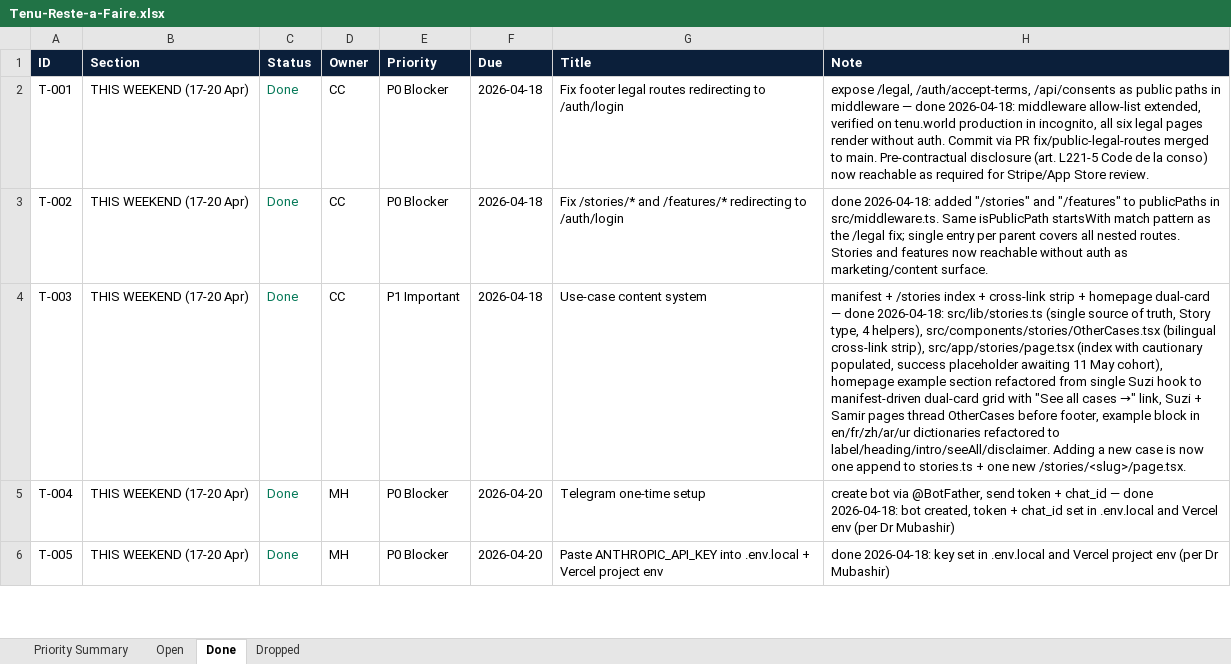
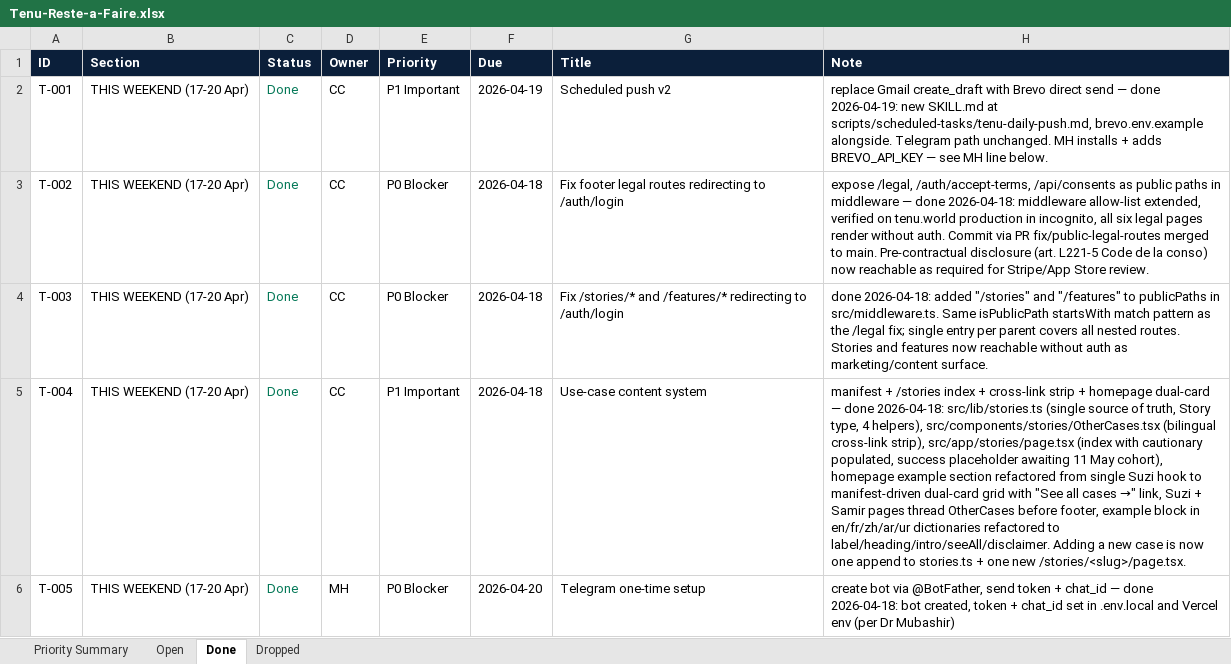
Before and after one commit to malikmubashir/tenu-world, an Excel workbook: Tenu-Reste-a-Faire.xlsx, sheet Done, drawn as a sheet; only a part is shown; values as stored, in another font and other column widths than the file's, no borders; the diff covers the shown part only; the diff names each change by its address in the sheet, - before the commit and + after, or states it on an @@ line.

```diff
--- a/Tenu-Reste-a-Faire.xlsx (sheet Done)
+++ b/Tenu-Reste-a-Faire.xlsx (sheet Done)
-E2 (Priority): P0 Blocker
+E2 (Priority): P1 Important
-F2 (Due): 2026-04-18
+F2 (Due): 2026-04-19
-G2 (Title): Fix footer legal routes redirecting to /auth/login
+G2 (Title): Scheduled push v2
-H2 (Note): expose /legal, /auth/accept-terms, /api/consents as public paths in middleware — done 2026-04-18: middleware allow-list extended, verified on tenu.world production in incognito, all six legal pages render without auth. Commit via PR fix/public-legal-routes merged to main. Pre-contractual disclosure (art. L221-5 Code de la conso) now reachable as required for Stripe/App Store review.
+H2 (Note): replace Gmail create_draft with Brevo direct send — done 2026-04-19: new SKILL.md at scripts/scheduled-tasks/tenu-daily-push.md, brevo.env.example alongside. Telegram path unchanged. MH installs + adds BREVO_API_KEY — see MH line below.
-G3 (Title): Fix /stories/* and /features/* redirecting to…
+G3 (Title): Fix footer legal routes redirecting to…
-H3 (Note): done 2026-04-18: added "/stories" and "/features" to publicPaths in src/middleware.ts. Same isPublicPath startsWith match pattern as the /legal fix; single entry per parent covers all nested routes. Stories and features now reachable without auth as marketing/content surface.
+H3 (Note): expose /legal, /auth/accept-terms, /api/consents as public paths in middleware — done 2026-04-18: middleware allow-list extended, verified on tenu.world production in incognito, all six legal pages render without auth. Commit via PR fix/public-legal-routes merged to main. Pre-contractual disclosure (art. L221-5 Code de la conso) now reachable as required for Stripe/App Store review.
-E4 (Priority): P1 Important
+E4 (Priority): P0 Blocker
-G4 (Title): Use-case content system
+G4 (Title): Fix /stories/* and /features/* redirecting to /auth/login
-H4 (Note): manifest + /stories index + cross-link strip + homepage dual-card — done 2026-04-18: src/lib/stories.ts (single source of truth, Story type, 4 helpers), src/components/stories/OtherCases.tsx (bilingual cross-link strip), src/app/stories/page.tsx (index with cautionary populated, success placeholder awaiting 11 May cohort), homepage example section refactored from single Suzi hook to manifest-driven dual-card grid with "See all cases →" link, Suzi + Samir pages thread OtherCases before footer, example block in en/fr/zh/ar/ur dictionaries refactored to label/heading/intro/seeAll/disclaimer. Adding a new case is now one append to stories.ts + one new /stories/<slug>/page.tsx.
+H4 (Note): done 2026-04-18: added "/stories" and "/features" to publicPaths in src/middleware.ts. Same isPublicPath startsWith match pattern as the /legal fix; single entry per parent covers all nested routes. Stories and features now reachable without auth as marketing/content surface.
-D5 (Owner): MH
+D5 (Owner): CC
-E5 (Priority): P0 Blocker
+E5 (Priority): P1 Important
-F5 (Due): 2026-04-20
+F5 (Due): 2026-04-18
-G5 (Title): Telegram one-time setup
+G5 (Title): Use-case content system
-H5 (Note): create bot via @BotFather, send token + chat_id — done 2026-04-18: bot created, token + chat_id set in .env.local and Vercel env (per Dr Mubashir)
+H5 (Note): manifest + /stories index + cross-link strip + homepage dual-card — done 2026-04-18: src/lib/stories.ts (single source of truth, Story type, 4 helpers), src/components/stories/OtherCases.tsx (bilingual cross-link strip), src/app/stories/page.tsx (index with cautionary populated, success placeholder awaiting 11 May cohort), homepage example section refactored from single Suzi hook to manifest-driven dual-card grid with "See all cases →" link, Suzi + Samir pages thread OtherCases before footer, example block in en/fr/zh/ar/ur dictionaries refactored to label/heading/intro/seeAll/disclaimer. Adding a new case is now one append to stories.ts + one new /stories/<slug>/page.tsx.
-G6 (Title): Paste ANTHROPIC_API_KEY into .env.local + Vercel project env
+G6 (Title): Telegram one-time setup
-H6 (Note): done 2026-04-18: key set in .env.local and Vercel project env (per…
+H6 (Note): create bot via @BotFather, send token + chat_id — done 2026-04-18: bot created, token + chat_id set in .env.local and Vercel env (per…
```
Also changed, not shown: 1 added row and 47 edited cells elsewhere in this sheet, sheet Open, sheet Priority Summary, 4 other files.
